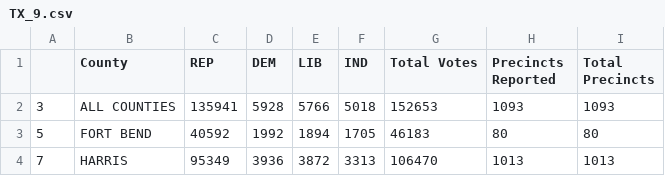
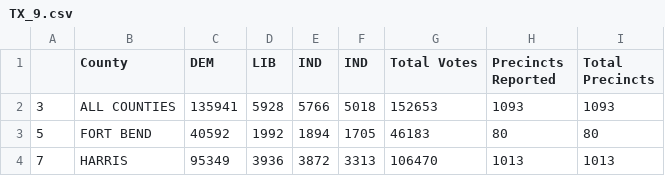
Before and after one commit to jjacisin/mod_2_project_ds102218, a CSV file: results_csvs/TX_9.csv, drawn as a sheet.

```diff
--- a/results_csvs/TX_9.csv
+++ b/results_csvs/TX_9.csv
@@ -1,2 +1,2 @@
-,County,REP,DEM,LIB,IND,Total Votes,Precincts Reported,Total Precincts
+,County,DEM,LIB,IND,IND,Total Votes,Precincts Reported,Total Precincts
 3,ALL COUNTIES,135941,5928,5766,5018,152653,1093,1093
```
Also changed, not shown: election_data.csv, full_data.csv, 9 other files.
